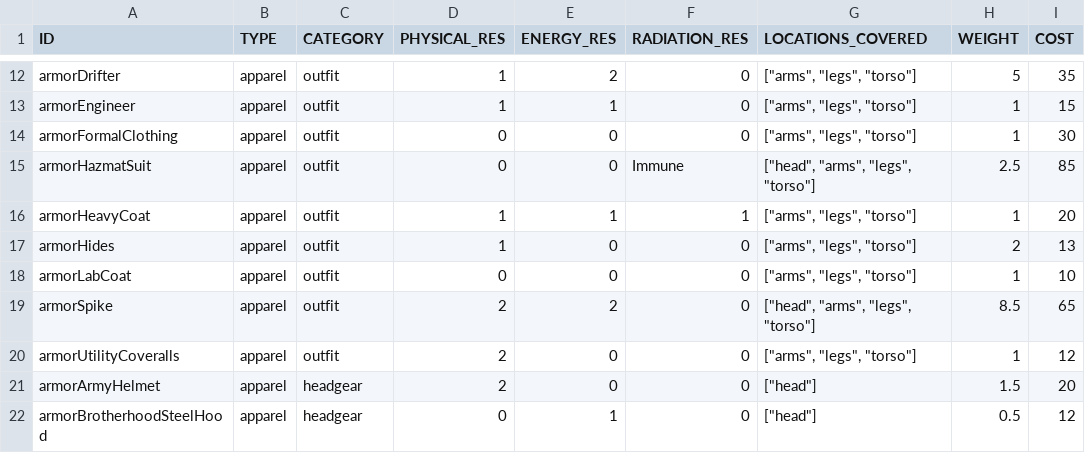
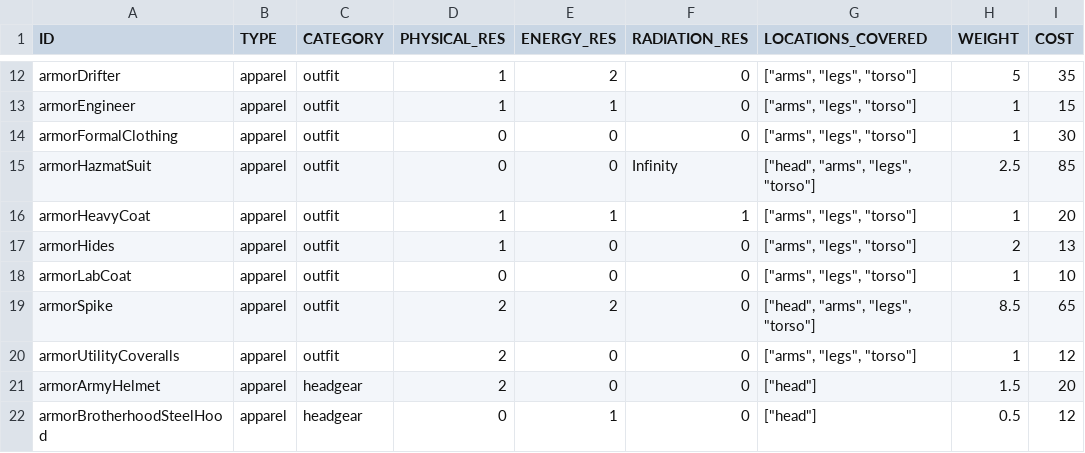
Before and after one commit to vittoema96/vittoema96.github.io, a CSV file: public/data/apparel/clothing.csv, drawn as a sheet; only a part is shown, gaps mark what is left out; the diff names each change by its address in the sheet, - before the commit and + after, or states it on an @@ line.

Commit message:
More refactoring
Fixed some code inspection errors
Csv now reads Infinity
More fixes to robot parts
General fixes and improvements

```diff
--- a/public/data/apparel/clothing.csv
+++ b/public/data/apparel/clothing.csv
-F15 (RADIATION_RES): Immune
+F15 (RADIATION_RES): Infinity
```
Also changed, not shown: public/data/apparel/robotParts.csv, 41 other files.
